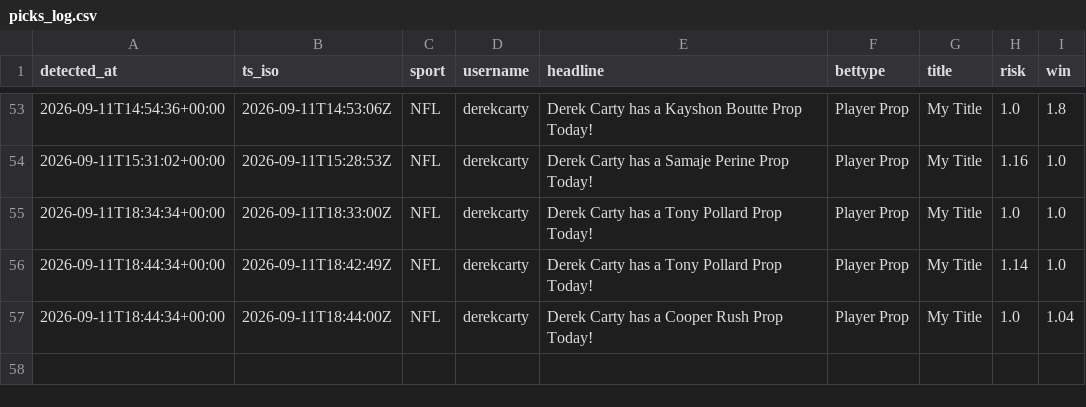
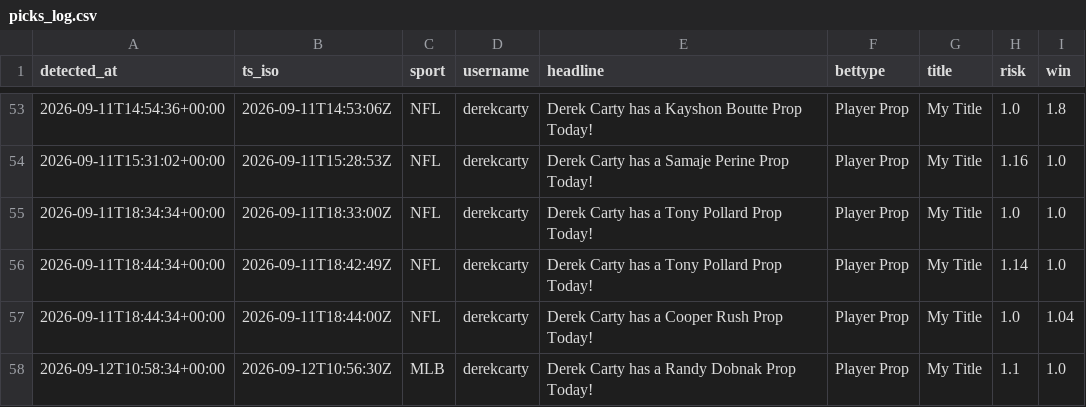
Before and after one commit to michaelherry123-byte/carty-radar, a CSV file: data/picks_log.csv, drawn as a sheet; only a part is shown, gaps mark what is left out.

```diff
--- a/data/picks_log.csv
+++ b/data/picks_log.csv
@@ -57 +57,2 @@ detected_at,ts_iso,sport,username,headline,bettype,title,risk,win
 "2026-09-11T18:44:34+00:00","2026-09-11T18:44:00Z","NFL","derekcarty","Derek Carty has a Cooper Rush Prop Today!","Player Prop","My Title","1.0","1.04"
+"2026-09-12T10:58:34+00:00","2026-09-12T10:56:30Z","MLB","derekcarty","Derek Carty has a Randy Dobnak Prop Today!","Player Prop","My Title","1.1","1.0"
```
Also changed, not shown: 1 other file.
